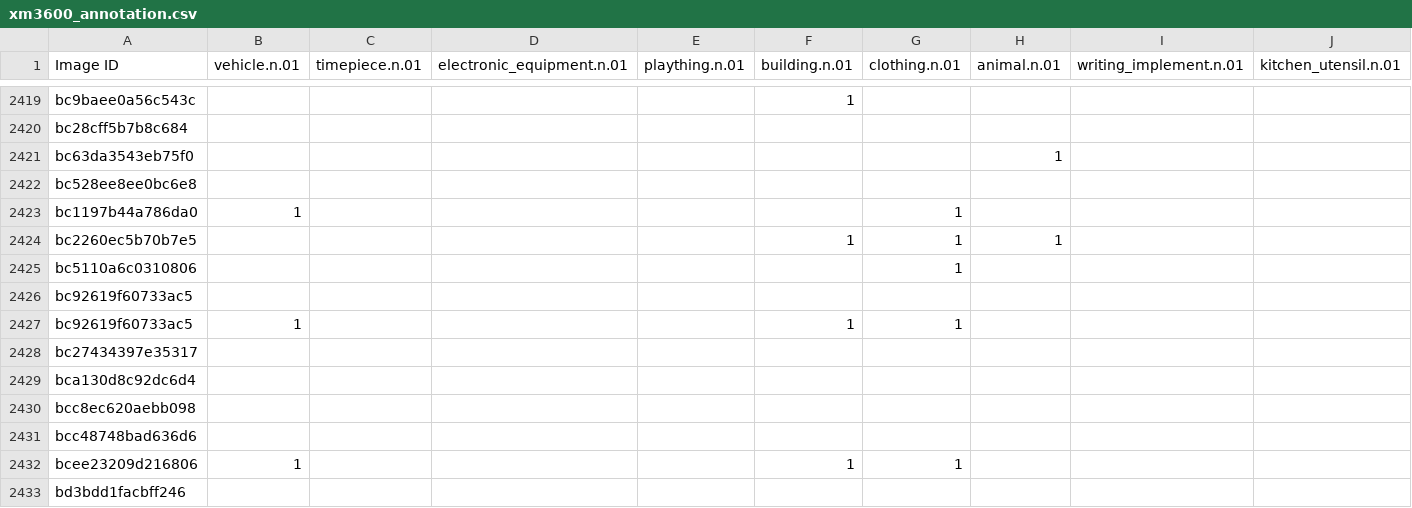
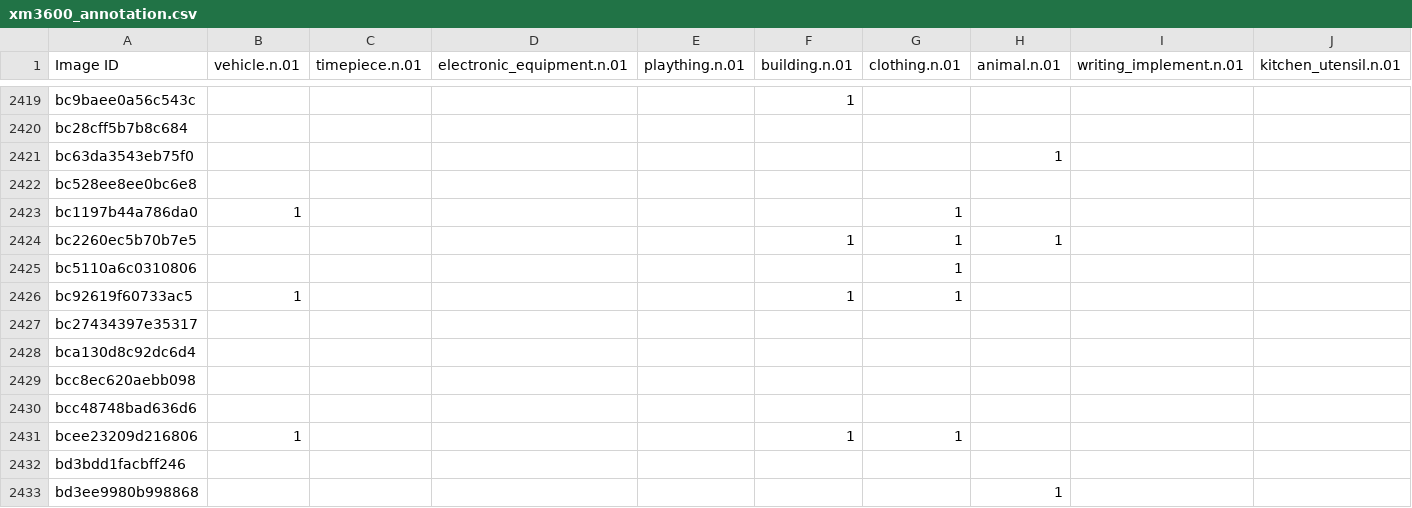
Before and after one commit to uriberger/cross_lingual_diff_in_descs, a CSV file: xm3600_annotation.csv, drawn as a sheet; only a part is shown, gaps mark what is left out; the shorter side is filled out with more unchanged rows; rows hold the shown columns only; the diff names each change by its address in the sheet, - before the commit and + after, or states it on an @@ line.

Commit message:
Updated xm3600 annotation

```diff
--- a/xm3600_annotation.csv
+++ b/xm3600_annotation.csv
-row 2426: bc92619f60733ac5
```
